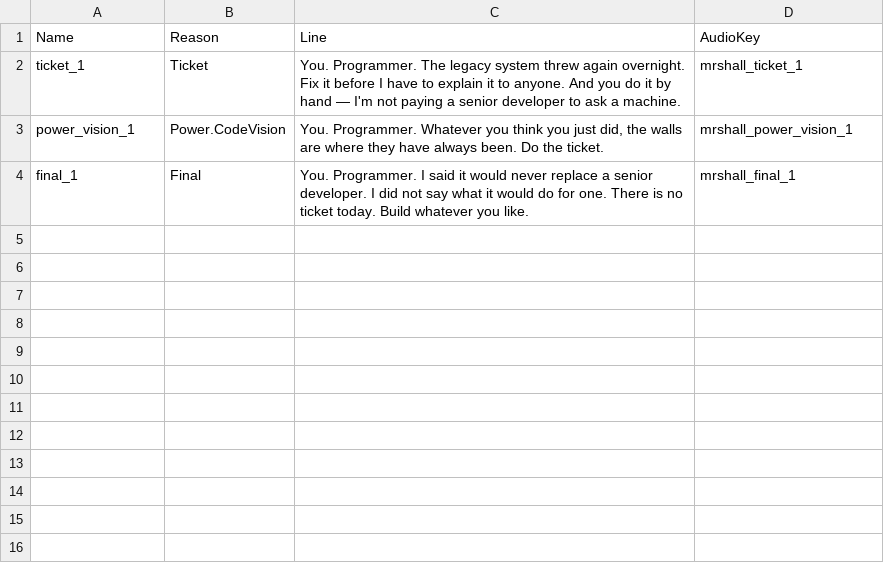
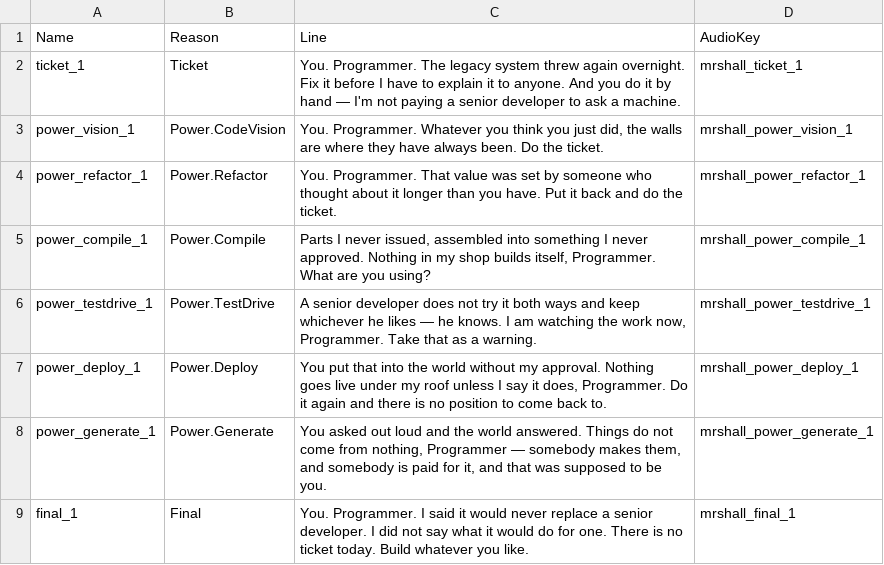
Before and after one commit to LeonardSibelius/sibelius-game, a CSV file: Content/Data/MrsHallStory.csv, drawn as a sheet; the diff names each change by its address in the sheet, - before the commit and + after, or states it on an @@ line.

```diff
--- a/Content/Data/MrsHallStory.csv
+++ b/Content/Data/MrsHallStory.csv
+row 4: power_refactor_1 | Power.Refactor | You. Programmer. That value was set by someone who thought about it longer than you have. Put it back and do the ticket. | mrshall_power_refactor_1
+row 5: power_compile_1 | Power.Compile | Parts I never issued, assembled into something I never approved. Nothing in my shop builds itself, Programmer. What are you using? | mrshall_power_compile_1
+row 6: power_testdrive_1 | Power.TestDrive | A senior developer does not try it both ways and keep whichever he likes — he knows. I am watching the work now, Programmer. Take that as a warning. | mrshall_power_testdrive_1
+row 7: power_deploy_1 | Power.Deploy | You put that into the world without my approval. Nothing goes live under my roof unless I say it does, Programmer. Do it again and there is no position to come back to. | mrshall_power_deploy_1
+row 8: power_generate_1 | Power.Generate | You asked out loud and the world answered. Things do not come from nothing, Programmer — somebody makes them, and somebody is paid for it, and that was supposed to be you. | mrshall_power_generate_1
```
Also changed, not shown: 2 other files.
